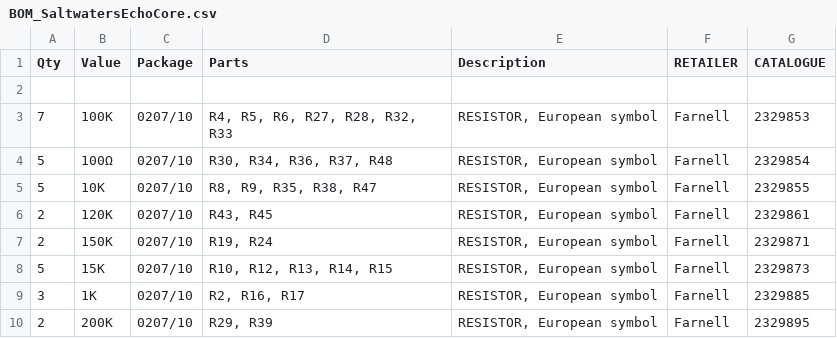
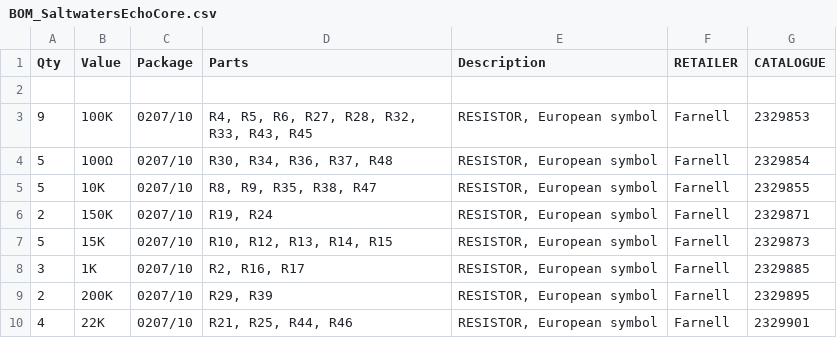
Before and after one commit to AidanTek/ElectricNoodleBox, a CSV file: ModularSeries/SaltwatersVCEcho/BOM_SaltwatersEchoCore.csv, drawn as a sheet; only a part is shown; the shorter side is filled out with more unchanged rows.

Commit message:
Saltwaters core schematics corrections update

```diff
--- a/ModularSeries/SaltwatersVCEcho/BOM_SaltwatersEchoCore.csv
+++ b/ModularSeries/SaltwatersVCEcho/BOM_SaltwatersEchoCore.csv
@@ -2,6 +2,5 @@
 ,,,,,,
-7,100K,0207/10,"R4, R5, R6, R27, R28, R32, R33","RESISTOR, European symbol",Farnell,2329853
+9,100K,0207/10,"R4, R5, R6, R27, R28, R32, R33, R43, R45","RESISTOR, European symbol",Farnell,2329853
 5,100Ω,0207/10,"R30, R34, R36, R37, R48","RESISTOR, European symbol",Farnell,2329854
 5,10K,0207/10,"R8, R9, R35, R38, R47","RESISTOR, European symbol",Farnell,2329855
-2,120K,0207/10,"R43, R45","RESISTOR, European symbol",Farnell,2329861
 2,150K,0207/10,"R19, R24","RESISTOR, European symbol",Farnell,2329871
```
Also changed, not shown: 6 other files.
